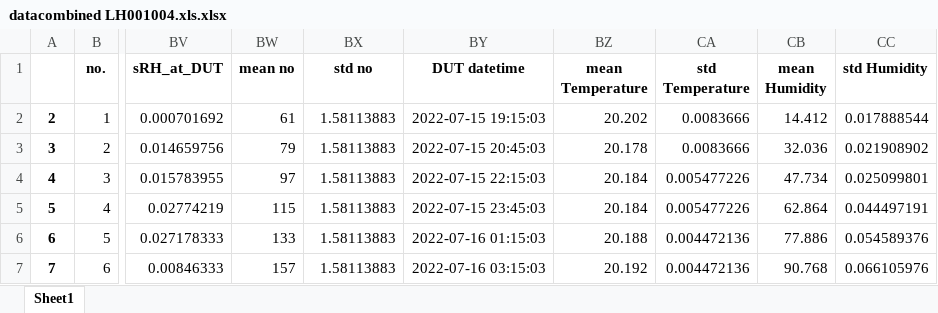
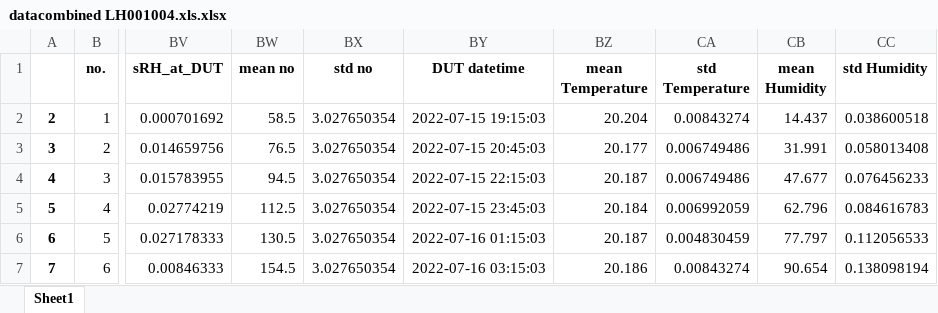
Before and after one commit to Stefaanjanssens/Combine_data_logger, an Excel workbook: datacombined LH001004.xls.xlsx, sheet Sheet1, drawn as a sheet; only a part is shown, gaps mark what is left out; values as stored, in another font and other column widths than the file's, no borders; the diff covers the shown part only; the diff names each change by its address in the sheet, - before the commit and + after, or states it on an @@ line.

```diff
--- a/datacombined LH001004.xls.xlsx (sheet Sheet1)
+++ b/datacombined LH001004.xls.xlsx (sheet Sheet1)
-BW2 (mean no): 61
+BW2 (mean no): 58.5
-BX2:BX7 (std no): 1.58113883
+BX2:BX7 (std no): 3.027650354
-BZ2 (mean Temperature): 20.202
+BZ2 (mean Temperature): 20.204
-CA2 (std Temperature): 0.0083666
+CA2 (std Temperature): 0.00843274
-CB2 (mean Humidity): 14.412
+CB2 (mean Humidity): 14.437
-CC2 (std Humidity): 0.017888544
+CC2 (std Humidity): 0.038600518
-BW3 (mean no): 79
+BW3 (mean no): 76.5
-BZ3 (mean Temperature): 20.178
+BZ3 (mean Temperature): 20.177
-CA3 (std Temperature): 0.0083666
+CA3 (std Temperature): 0.006749486
-CB3 (mean Humidity): 32.036
+CB3 (mean Humidity): 31.991
-CC3 (std Humidity): 0.021908902
+CC3 (std Humidity): 0.058013408
-BW4 (mean no): 97
+BW4 (mean no): 94.5
-BZ4 (mean Temperature): 20.184
+BZ4 (mean Temperature): 20.187
-CA4 (std Temperature): 0.005477226
+CA4 (std Temperature): 0.006749486
-CB4 (mean Humidity): 47.734
+CB4 (mean Humidity): 47.677
-CC4 (std Humidity): 0.025099801
+CC4 (std Humidity): 0.076456233
-BW5 (mean no): 115
+BW5 (mean no): 112.5
-CA5 (std Temperature): 0.005477226
+CA5 (std Temperature): 0.006992059
-CB5 (mean Humidity): 62.864
+CB5 (mean Humidity): 62.796
-CC5 (std Humidity): 0.044497191
+CC5 (std Humidity): 0.084616783
-BW6 (mean no): 133
+BW6 (mean no): 130.5
-BZ6 (mean Temperature): 20.188
+BZ6 (mean Temperature): 20.187
-CA6 (std Temperature): 0.004472136
+CA6 (std Temperature): 0.004830459
-CB6 (mean Humidity): 77.886
+CB6 (mean Humidity): 77.797
-CC6 (std Humidity): 0.054589376
+CC6 (std Humidity): 0.112056533
-BW7 (mean no): 157
+BW7 (mean no): 154.5
-BZ7 (mean Temperature): 20.192
+BZ7 (mean Temperature): 20.186
-CA7 (std Temperature): 0.004472136
+CA7 (std Temperature): 0.00843274
-CB7 (mean Humidity): 90.768
+CB7 (mean Humidity): 90.654
-CC7 (std Humidity): 0.066105976
+CC7 (std Humidity): 0.138098194
```
Also changed, not shown: 848 edited cells elsewhere in this sheet, datacombined H002672.xls.xlsx, datacombined LH001006.xls.xlsx, 3 other files.
